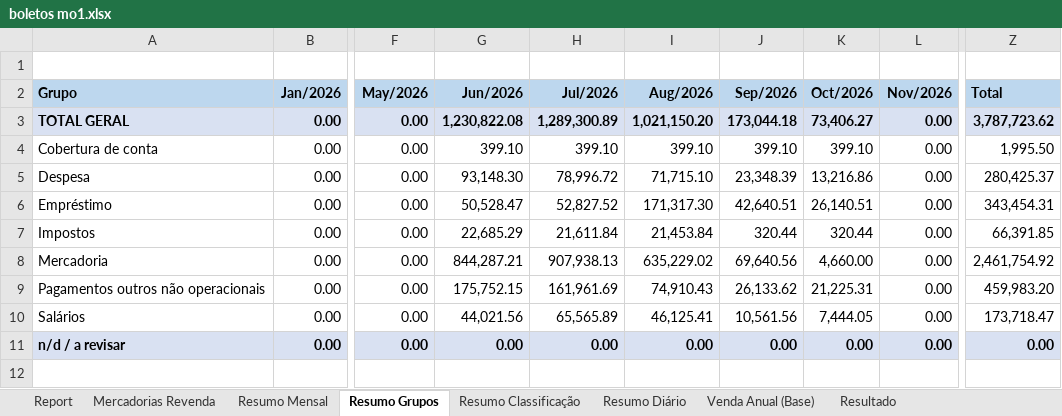
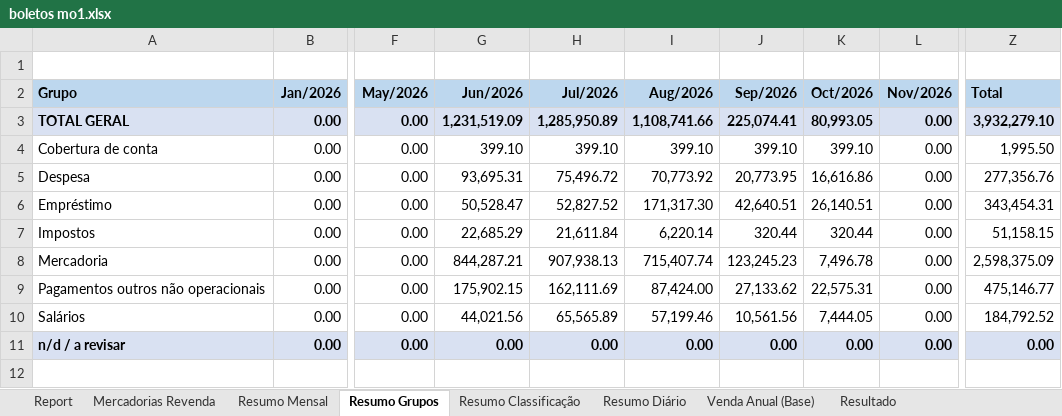
Before and after one commit to neilianesilva2408-collab/boletos---mercadinho, an Excel workbook: boletos mo1.xlsx, sheet Resumo Grupos, drawn as a sheet; only a part is shown, gaps mark what is left out; values as stored, in another font and other column widths than the file's, no borders; the diff names each change by its address in the sheet, - before the commit and + after, or states it on an @@ line.

```diff
--- a/boletos mo1.xlsx (sheet Resumo Grupos)
+++ b/boletos mo1.xlsx (sheet Resumo Grupos)
-G3 (Jun/2026): 1,230,822.08
+G3 (Jun/2026): 1,231,519.09
-H3 (Jul/2026): 1,289,300.89
+H3 (Jul/2026): 1,285,950.89
-I3 (Aug/2026): 1,021,150.20
+I3 (Aug/2026): 1,108,741.66
-J3 (Sep/2026): 173,044.18
+J3 (Sep/2026): 225,074.41
-K3 (Oct/2026): 73,406.27
+K3 (Oct/2026): 80,993.05
-Z3 (Total): 3,787,723.62
+Z3 (Total): 3,932,279.10
-G5 (Jun/2026): 93,148.30
+G5 (Jun/2026): 93,695.31
-H5 (Jul/2026): 78,996.72
+H5 (Jul/2026): 75,496.72
-I5 (Aug/2026): 71,715.10
+I5 (Aug/2026): 70,773.92
-J5 (Sep/2026): 23,348.39
+J5 (Sep/2026): 20,773.95
-K5 (Oct/2026): 13,216.86
+K5 (Oct/2026): 16,616.86
-Z5 (Total): 280,425.37
+Z5 (Total): 277,356.76
-I7 (Aug/2026): 21,453.84
+I7 (Aug/2026): 6,220.14
-Z7 (Total): 66,391.85
+Z7 (Total): 51,158.15
-I8 (Aug/2026): 635,229.02
+I8 (Aug/2026): 715,407.74
-J8 (Sep/2026): 69,640.56
+J8 (Sep/2026): 123,245.23
-K8 (Oct/2026): 4,660.00
+K8 (Oct/2026): 7,496.78
-Z8 (Total): 2,461,754.92
+Z8 (Total): 2,598,375.09
-G9 (Jun/2026): 175,752.15
+G9 (Jun/2026): 175,902.15
-H9 (Jul/2026): 161,961.69
+H9 (Jul/2026): 162,111.69
-I9 (Aug/2026): 74,910.43
+I9 (Aug/2026): 87,424.00
-J9 (Sep/2026): 26,133.62
+J9 (Sep/2026): 27,133.62
-K9 (Oct/2026): 21,225.31
+K9 (Oct/2026): 22,575.31
-Z9 (Total): 459,983.20
+Z9 (Total): 475,146.77
-I10 (Aug/2026): 46,125.41
+I10 (Aug/2026): 57,199.46
-Z10 (Total): 173,718.47
+Z10 (Total): 184,792.52
```
Also changed, not shown: sheet Report, sheet Mercadorias Revenda, sheet Resumo Diário, sheet Resumo Classificação, sheet Resumo Mensal, sheet Resultado, formulas that keep their value, boletos mo2.xlsx, boletos mo4.xlsx, 1 other file.
